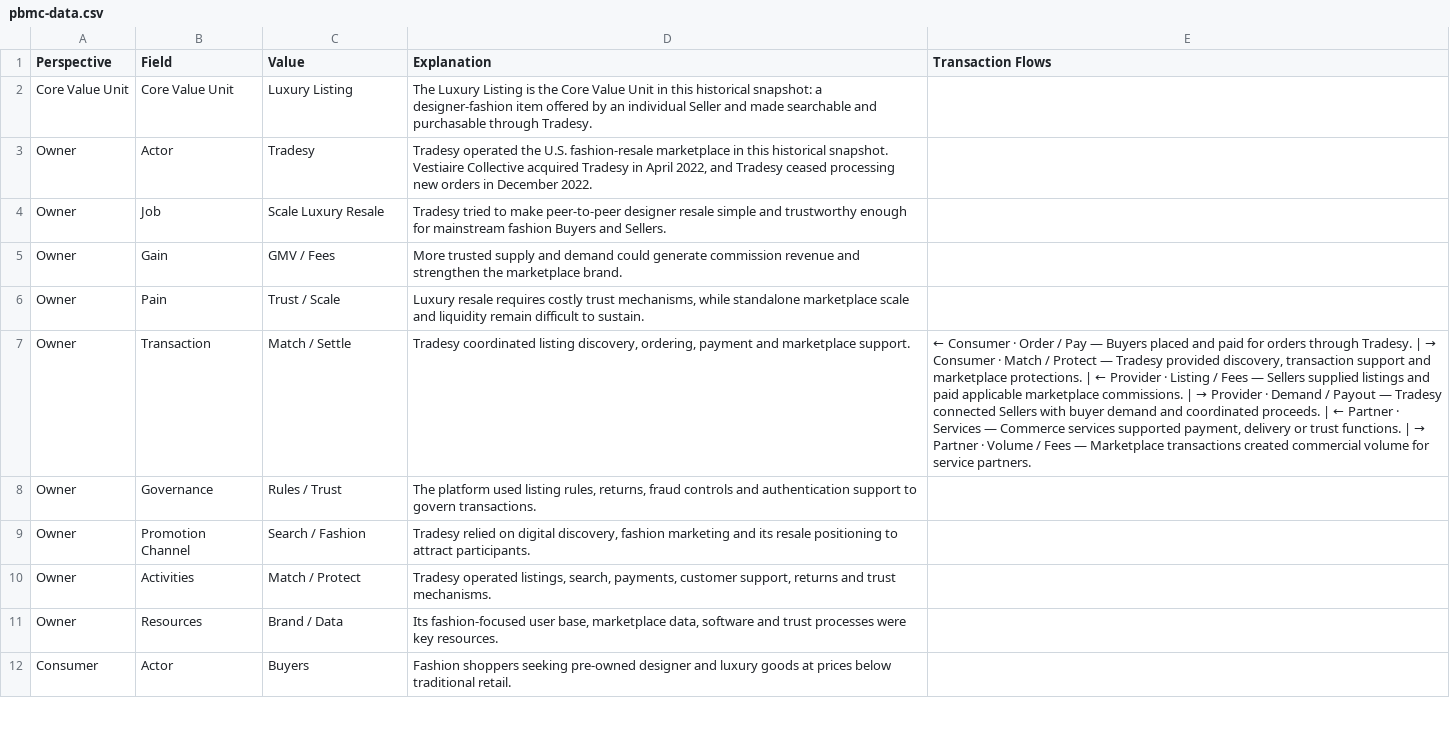
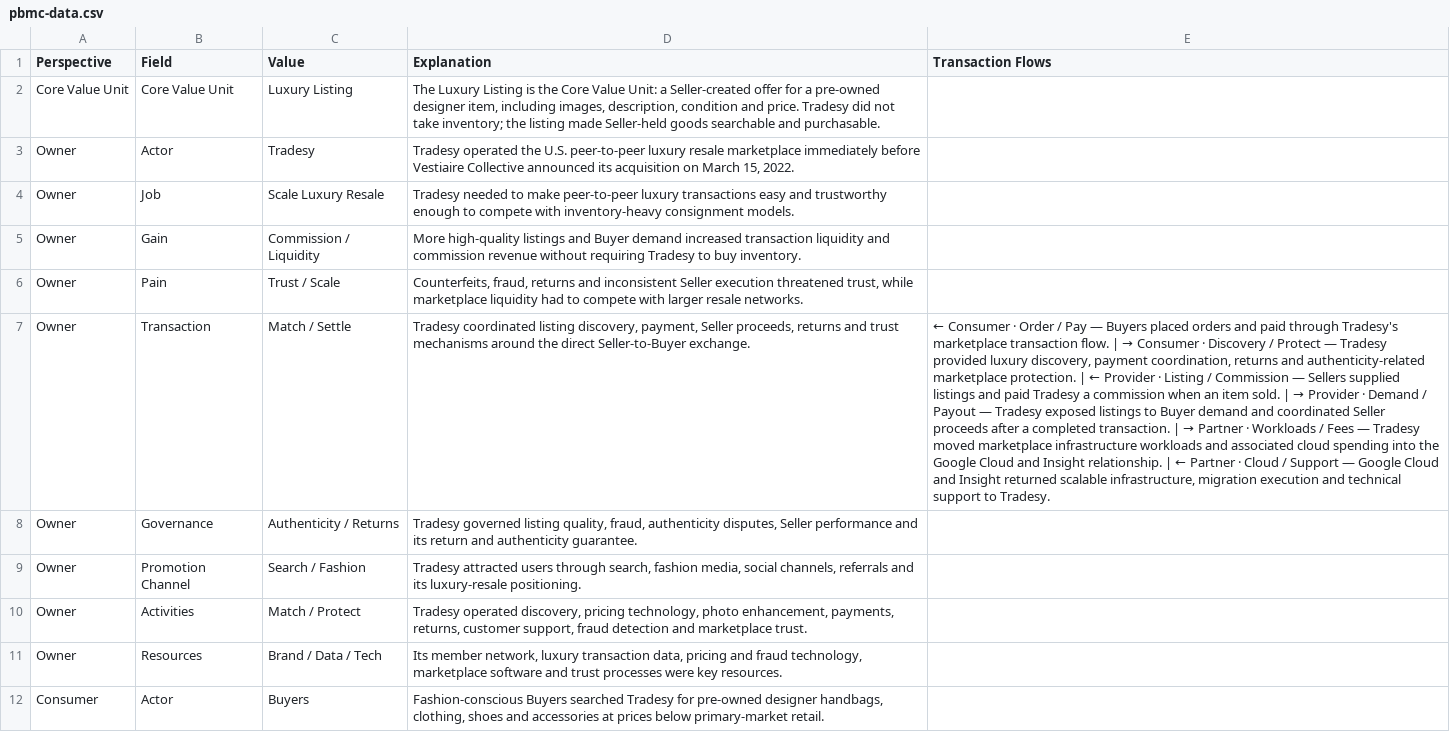
Before and after one commit to platformgeneration/pbmc-library, a CSV file: tradesy/pbmc-data.csv, drawn as a sheet; only a part is shown; the diff covers the shown part only; the diff names each change by its address in the sheet, - before the commit and + after, or states it on an @@ line.

Commit message:
tradesy

```diff
--- a/tradesy/pbmc-data.csv
+++ b/tradesy/pbmc-data.csv
-D2 (Explanation): …Core Value Unit in this historical snapshot: a designer-fashion item offered by an individual Seller and made searchable and purchasable through Tradesy.
+D2 (Explanation): …Core Value Unit: a Seller-created offer for a pre-owned designer item, including images, description, condition and price. Tradesy did not take inventory; the listing made Seller-held goods searchable and purchasable.
-D3 (Explanation): …the U.S. fashion-resale marketplace in this historical snapshot. Vestiaire Collective acquired Tradesy in April 2022, and Tradesy ceased processing new orders in December 2022.
+D3 (Explanation): …the U.S. peer-to-peer luxury resale marketplace immediately before Vestiaire Collective announced its acquisition on March 15, 2022.
-D4 (Explanation): Tradesy tried to make peer-to-peer designer resale simple and trustworthy enough for mainstream fashion Buyers and Sellers.
+D4 (Explanation): Tradesy needed to make peer-to-peer luxury transactions easy and trustworthy enough to compete with inventory-heavy consignment models.
-C5 (Value): GMV / Fees
+C5 (Value): Commission / Liquidity
-D5 (Explanation): More trusted supply and demand could generate commission revenue and strengthen the marketplace brand.
+D5 (Explanation): More high-quality listings and Buyer demand increased transaction liquidity and commission revenue without requiring Tradesy to buy inventory.
-D6 (Explanation): Luxury resale requires costly trust mechanisms, while standalone marketplace scale and liquidity remain difficult to sustain.
+D6 (Explanation): Counterfeits, fraud, returns and inconsistent Seller execution threatened trust, while marketplace liquidity had to compete with larger resale networks.
-D7 (Explanation): …listing discovery, ordering, payment and marketplace support.
+D7 (Explanation): …listing discovery, payment, Seller proceeds, returns and trust mechanisms around the direct Seller-to-Buyer exchange.
@@ E7 (Transaction Flows): …Buyers placed and paid for orders through Tradesy. | → Consumer · Match / Protect — Tradesy provided discovery, transaction support and marketplace protections. | ← Provider · Listing / Fees — Sellers supplied listings and paid applicable marketplace commissions. | → Provider · Demand / Payout — Tradesy connected Sellers with buyer demand and coordinated proceeds. | ← Partner · Services — Commerce services supported payment, delivery or trust functions. | → Partner · Volume / Fees — Marketplace transactions created commercial volume for service partners. → …Buyers placed orders and paid through Tradesy's marketplace transaction flow. | → Consumer · Discovery / Protect — Tradesy provided luxury discovery, payment coordination, returns and authenticity-related marketplace protection. | ← Provider · Listing / Commission — Sellers supplied listings and paid Tradesy a commission when an item sold. | → Provider · Demand / Payout — Tradesy exposed listings to Buyer demand and coordinated Seller proceeds after a completed transaction. | → Partner · Workloads / Fees — Tradesy moved marketplace infrastructure workloads and associated cloud spending into the Google Cloud and Insight relationship. | ← Partner · Cloud / Support — Google Cloud and Insight returned scalable infrastructure, migration execution and technical support to Tradesy. @@
-C8 (Value): Rules / Trust
+C8 (Value): Authenticity / Returns
-D8 (Explanation): The platform used listing rules, returns, fraud controls and authentication support to govern transactions.
+D8 (Explanation): Tradesy governed listing quality, fraud, authenticity disputes, Seller performance and its return and authenticity guarantee.
-D9 (Explanation): Tradesy relied on digital discovery, fashion marketing and its resale positioning to attract participants.
+D9 (Explanation): Tradesy attracted users through search, fashion media, social channels, referrals and its luxury-resale positioning.
-D10 (Explanation): Tradesy operated listings, search, payments, customer support, returns and trust mechanisms.
+D10 (Explanation): Tradesy operated discovery, pricing technology, photo enhancement, payments, returns, customer support, fraud detection and marketplace trust.
-C11 (Value): Brand / Data
+C11 (Value): Brand / Data / Tech
-D11 (Explanation): Its fashion-focused user base, marketplace data, software and…
+D11 (Explanation): Its member network, luxury transaction data, pricing and fraud technology, marketplace software and…
-D12 (Explanation): Fashion shoppers seeking pre-owned designer and luxury goods at prices below traditional retail.
+D12 (Explanation): Fashion-conscious Buyers searched Tradesy for pre-owned designer handbags, clothing, shoes and accessories at prices below primary-market retail.
```
Also changed, not shown: 48 edited cells elsewhere in this file, 4 other files.
